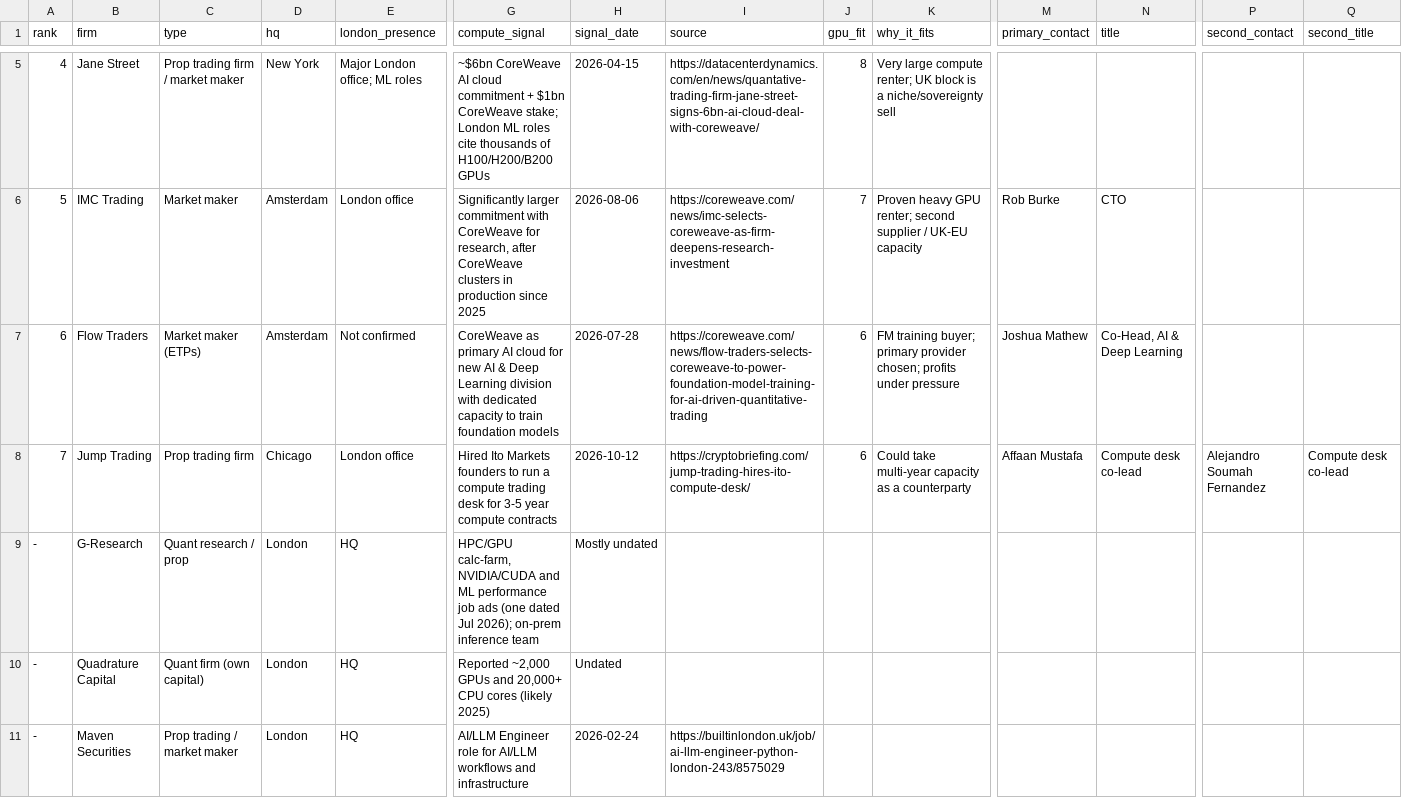
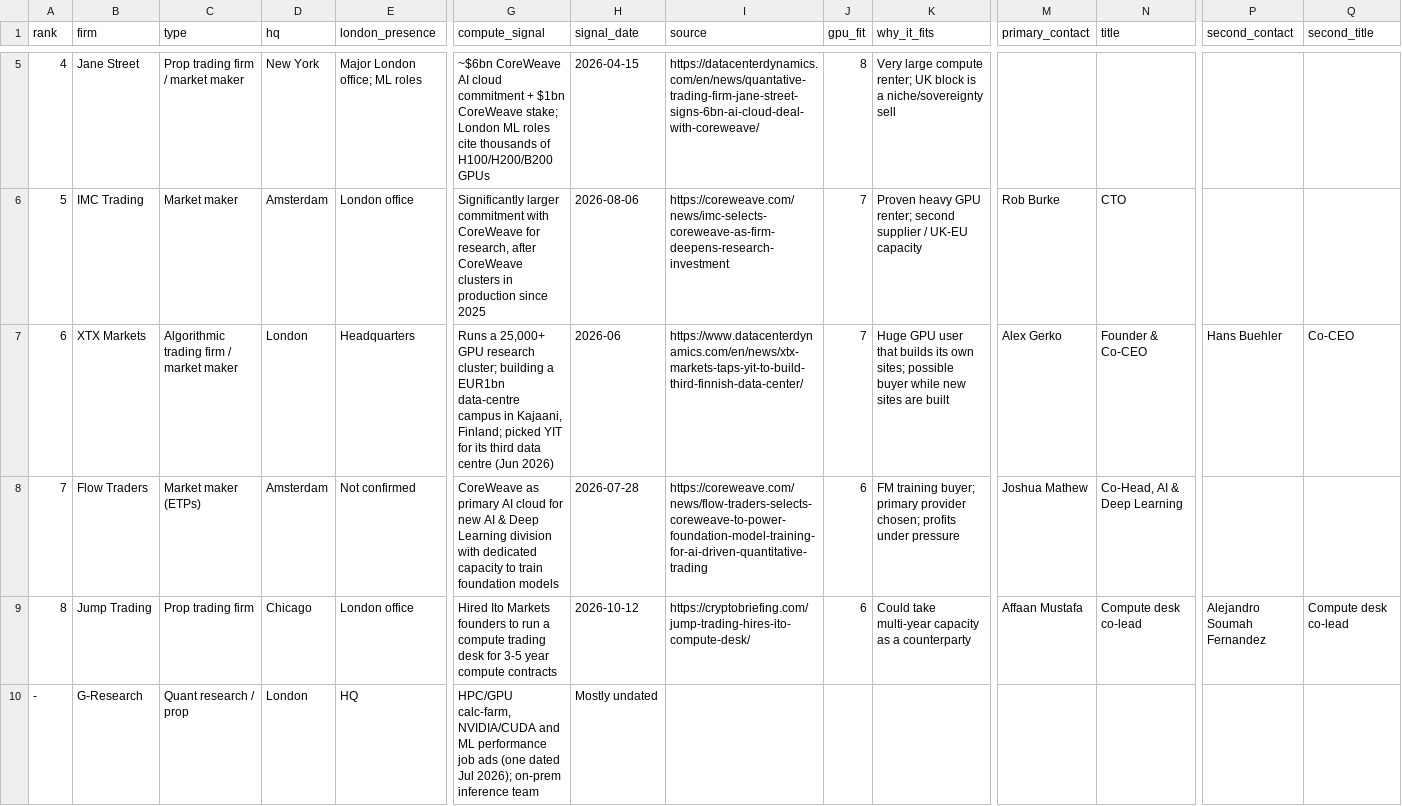
Before and after one commit to tarikraion/tarikraion, a CSV file: research/london-fs-2026-11/london-trading-firms.csv, drawn as a sheet; only a part is shown, gaps mark what is left out; the shorter side is filled out with more unchanged rows; addresses are those after the commit; rows hold the shown columns only; the diff names each change by its address in the sheet, - before the commit and + after, or states it on an @@ line.

```diff
--- a/research/london-fs-2026-11/london-trading-firms.csv
+++ b/research/london-fs-2026-11/london-trading-firms.csv
+row 7: 6 | XTX Markets | Algorithmic trading firm / market maker | London | Headquarters | Runs a 25,000+ GPU research cluster; building a EUR1bn data-centre campus in Kajaani, Finland; picked YIT for its third data centre (Jun 2026) | 2026-06 | https://www.datacenterdynamics.com/en/news/xtx-markets-taps-yit-to-build-third-finnish-data-center/ | 7 | Huge GPU user that builds its own sites; possible buyer while new sites are built | Alex Gerko | Founder & Co-CEO | Hans Buehler | Co-CEO
@@ column A (rank) renumbered between rows 8 and 9 @@
```
Also changed, not shown: research/london-fs-2026-11/london-fs-firms.csv, 3 other files.
